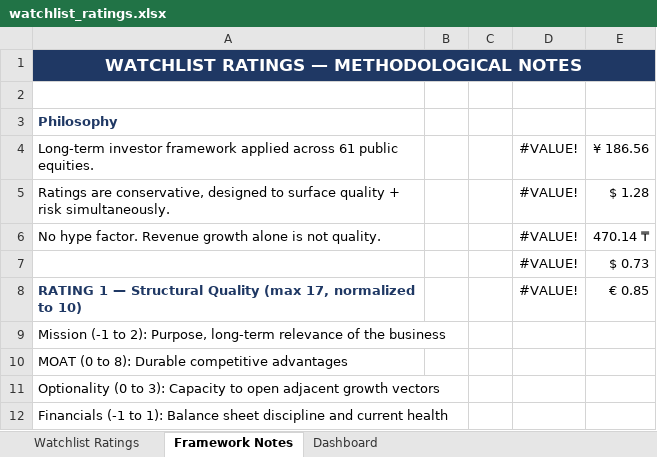
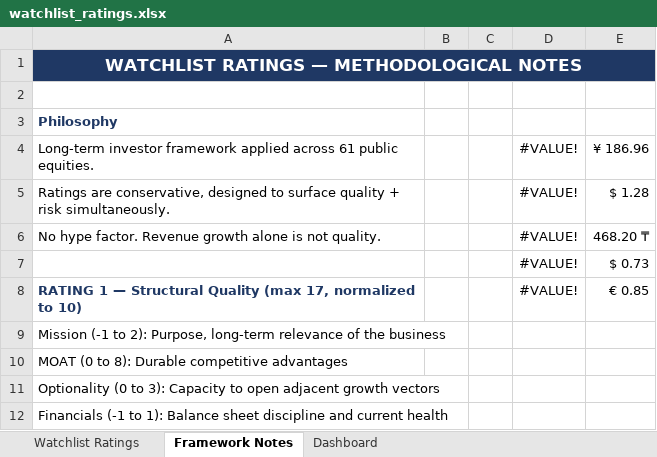
Before and after one commit to boletix/watchlist-dashboard, an Excel workbook: data/raw/watchlist_ratings.xlsx, sheet Framework Notes, drawn as a sheet; only a part is shown; values as stored, in another font and other column widths than the file's, no borders; the diff names each change by its address in the sheet, - before the commit and + after, or states it on an @@ line.

```diff
--- a/data/raw/watchlist_ratings.xlsx (sheet Framework Notes)
+++ b/data/raw/watchlist_ratings.xlsx (sheet Framework Notes)
-E4: ¥ 186.56
+E4: ¥ 186.96
-E6: 470.14 ₸
+E6: 468.20 ₸
```
Also changed, not shown: sheet Watchlist Ratings, sheet Dashboard, hidden cells, charts or pictures.
